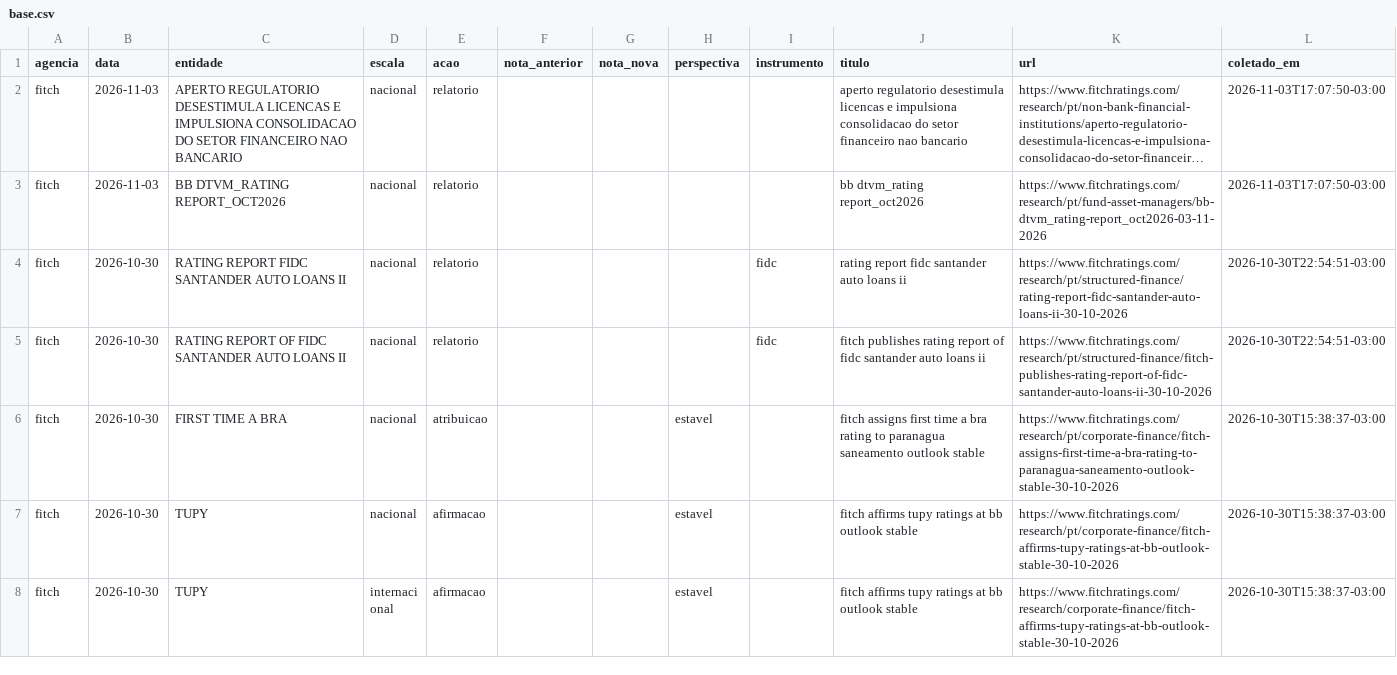
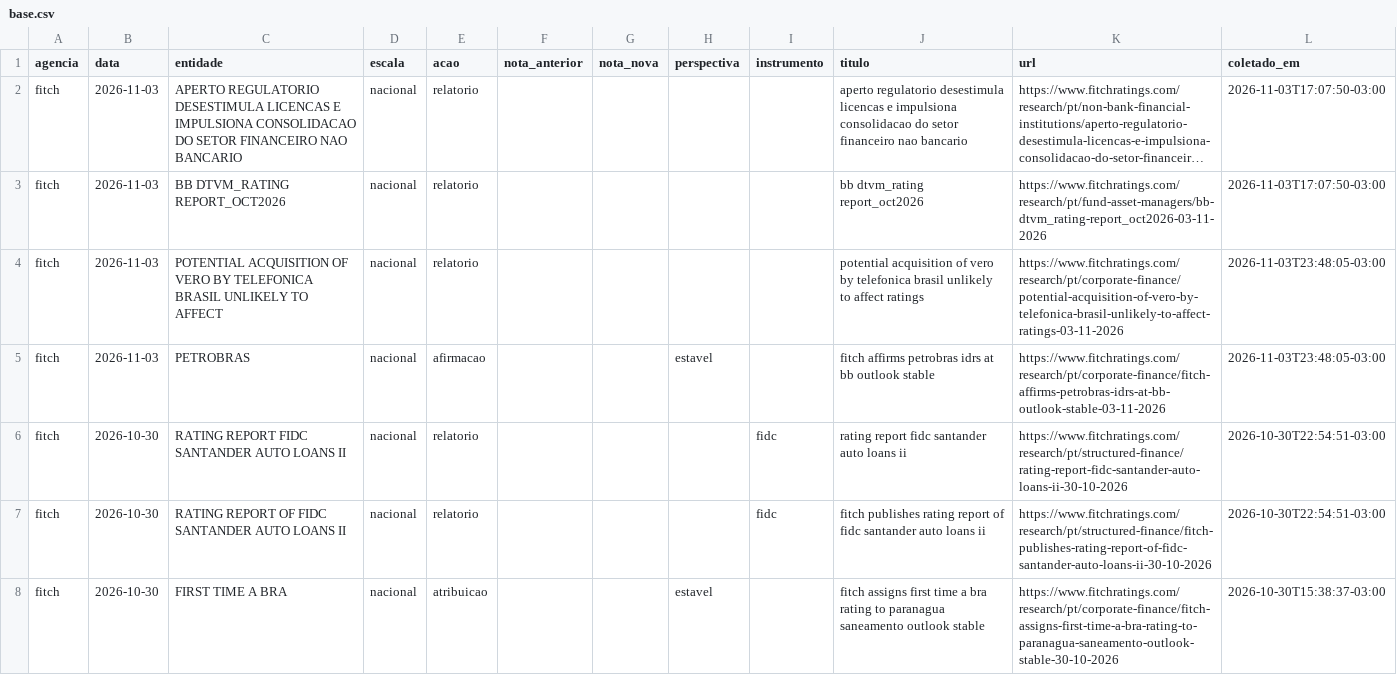
Before and after one commit to rodoso-mcamargo/originacao, a CSV file: dados/ratings_agencias/base.csv, drawn as a sheet; only a part is shown; the shorter side is filled out with more unchanged rows; long unchanged cells end in …; the diff names each change by its address in the sheet, - before the commit and + after, or states it on an @@ line.

```diff
--- a/dados/ratings_agencias/base.csv
+++ b/dados/ratings_agencias/base.csv
+row 4: fitch | 2026-11-03 | POTENTIAL ACQUISITION OF VERO BY TELEFONICA BRASIL UNLIKELY TO AFFECT | nacional | relatorio |  |  |  |  | potential acquisition of vero by telefonica brasil unlikely to affect ratings | https://www.fitchratings.com/research/pt/corporate-finance/potential-acquisition-of-vero-by-telefonica-brasil-unlikely-to-affect-ratings-03-11-2026 | 2026-11-03T23:48:05-03:00
+row 5: fitch | 2026-11-03 | PETROBRAS | nacional | afirmacao |  |  | estavel |  | fitch affirms petrobras idrs at bb outlook stable | https://www.fitchratings.com/research/pt/corporate-finance/fitch-affirms-petrobras-idrs-at-bb-outlook-stable-03-11-2026 | 2026-11-03T23:48:05-03:00
```
Also changed, not shown: dados/ratings_agencias/universo.csv, 2 other files.
